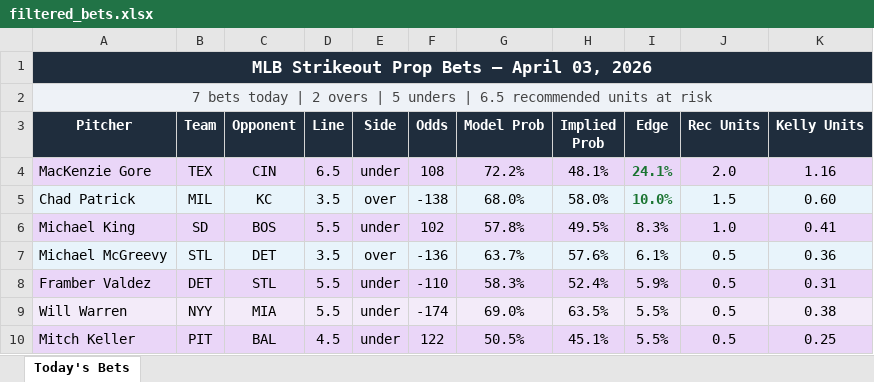
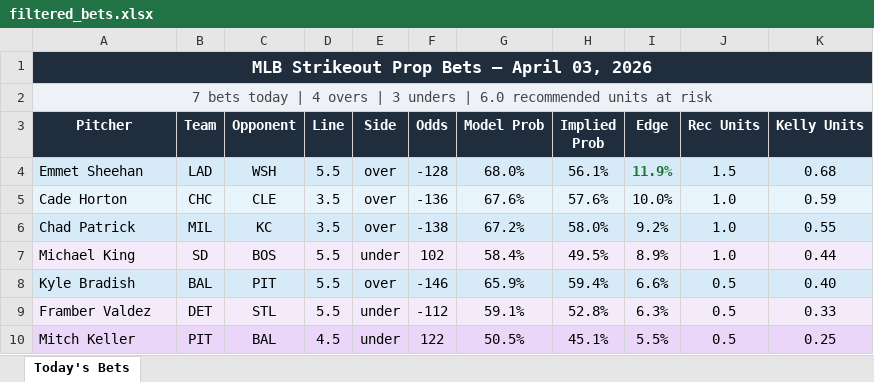
Before and after one commit to andrewrust04-blip/mlb-betting-model, an Excel workbook: filtered_bets.xlsx, sheet Today's Bets, drawn as a sheet; values as stored, in another font and other column widths than the file's, no borders; removed rows and columns are numbered as before the commit, all else as after; the diff names each change by its address in the sheet, - before the commit and + after, or states it on an @@ line.

```diff
--- a/filtered_bets.xlsx (sheet Today's Bets)
+++ b/filtered_bets.xlsx (sheet Today's Bets)
-A2 (Pitcher): …today | 2 overs | 5 unders | 6.5 recommended units…
+A2 (Pitcher): …today | 4 overs | 3 unders | 6.0 recommended units…
-row 4: MacKenzie Gore | TEX | CIN | 6.5 | under | 108 | 72.2% | 48.1% | 24.1% | 2.0 | 1.16
+row 4: Emmet Sheehan | LAD | WSH | 5.5 | over | -128 | 68.0% | 56.1% | 11.9% | 1.5 | 0.68
+row 5: Cade Horton | CHC | CLE | 3.5 | over | -136 | 67.6% | 57.6% | 10.0% | 1.0 | 0.59
-G6 (Model Prob): 68.0%
+G6 (Model Prob): 67.2%
-I6 (Edge): 10.0%
+I6 (Edge): 9.2%
@@ I6 bold: on → off, text colour: #1A7431 → black @@
-J6 (Rec Units): 1.5
+J6 (Rec Units): 1.0
-K6 (Kelly Units): 0.60
+K6 (Kelly Units): 0.55
-G7 (Model Prob): 57.8%
+G7 (Model Prob): 58.4%
-I7 (Edge): 8.3%
+I7 (Edge): 8.9%
-K7 (Kelly Units): 0.41
+K7 (Kelly Units): 0.44
-row 7: Michael McGreevy | STL | DET | 3.5 | over | -136 | 63.7% | 57.6% | 6.1% | 0.5 | 0.36
+row 8: Kyle Bradish | BAL | PIT | 5.5 | over | -146 | 65.9% | 59.4% | 6.6% | 0.5 | 0.40
-F9 (Odds): -110
+F9 (Odds): -112
-G9 (Model Prob): 58.3%
+G9 (Model Prob): 59.1%
-H9 (Implied Prob): 52.4%
+H9 (Implied Prob): 52.8%
-I9 (Edge): 5.9%
+I9 (Edge): 6.3%
-K9 (Kelly Units): 0.31
+K9 (Kelly Units): 0.33
-row 9: Will Warren | NYY | MIA | 5.5 | under | -174 | 69.0% | 63.5% | 5.5% | 0.5 | 0.38
```
Also changed, not shown: bet_log.xlsx, 4 other files.
